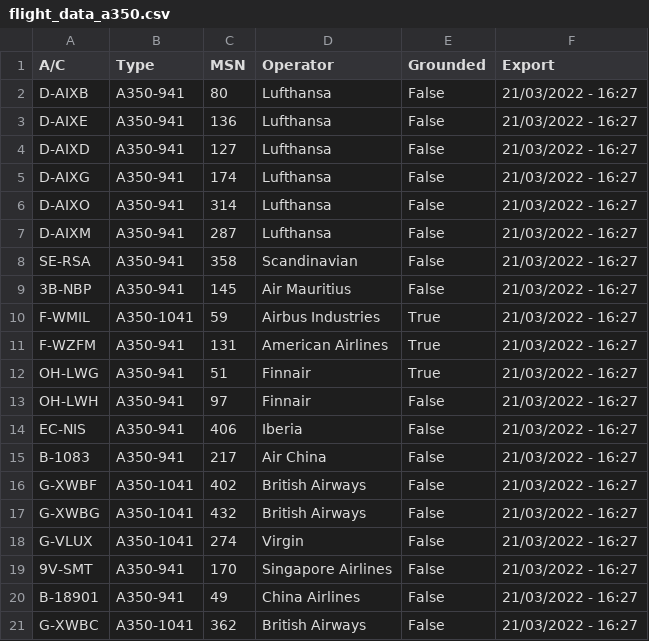
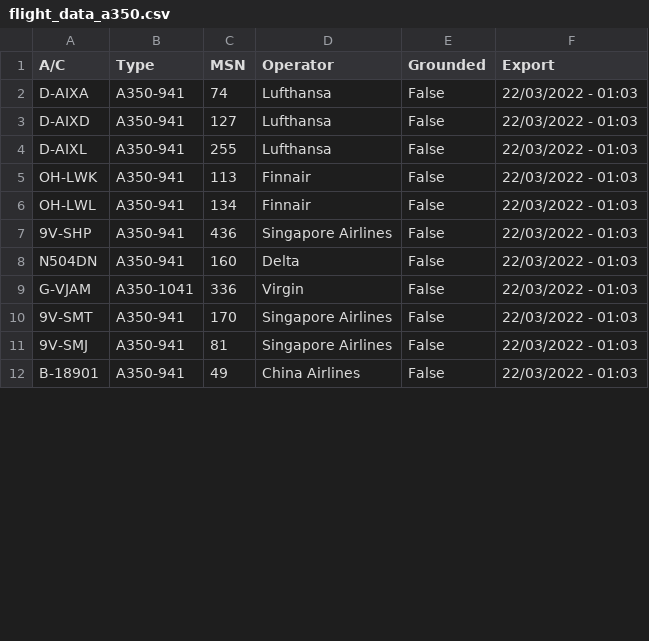
Before and after one commit to clintjb/clintjb.github.v2, a CSV file: _data/flight_data_a350.csv, drawn as a sheet; only a part is shown; the diff covers the shown part only.

```diff
--- a/_data/flight_data_a350.csv
+++ b/_data/flight_data_a350.csv
@@ -1,21 +1,12 @@
 A/C,Type,MSN,Operator,Grounded,Export
-D-AIXB,A350-941,80,Lufthansa,False,21/03/2022 - 16:27
-D-AIXE,A350-941,136,Lufthansa,False,21/03/2022 - 16:27
-D-AIXD,A350-941,127,Lufthansa,False,21/03/2022 - 16:27
-D-AIXG,A350-941,174,Lufthansa,False,21/03/2022 - 16:27
-D-AIXO,A350-941,314,Lufthansa,False,21/03/2022 - 16:27
-D-AIXM,A350-941,287,Lufthansa,False,21/03/2022 - 16:27
-SE-RSA,A350-941,358,Scandinavian,False,21/03/2022 - 16:27
-3B-NBP,A350-941,145,Air Mauritius,False,21/03/2022 - 16:27
-F-WMIL,A350-1041,59,Airbus Industries,True,21/03/2022 - 16:27
-F-WZFM,A350-941,131,American Airlines,True,21/03/2022 - 16:27
-OH-LWG,A350-941,51,Finnair,True,21/03/2022 - 16:27
-OH-LWH,A350-941,97,Finnair,False,21/03/2022 - 16:27
-EC-NIS,A350-941,406,Iberia,False,21/03/2022 - 16:27
-B-1083,A350-941,217,Air China,False,21/03/2022 - 16:27
-G-XWBF,A350-1041,402,British Airways,False,21/03/2022 - 16:27
-G-XWBG,A350-1041,432,British Airways,False,21/03/2022 - 16:27
-G-VLUX,A350-1041,274,Virgin,False,21/03/2022 - 16:27
-9V-SMT,A350-941,170,Singapore Airlines,False,21/03/2022 - 16:27
-B-18901,A350-941,49,China Airlines,False,21/03/2022 - 16:27
-G-XWBC,A350-1041,362,British Airways,False,21/03/2022 - 16:27
+D-AIXA,A350-941,74,Lufthansa,False,22/03/2022 - 01:03
+D-AIXD,A350-941,127,Lufthansa,False,22/03/2022 - 01:03
+D-AIXL,A350-941,255,Lufthansa,False,22/03/2022 - 01:03
+OH-LWK,A350-941,113,Finnair,False,22/03/2022 - 01:03
+OH-LWL,A350-941,134,Finnair,False,22/03/2022 - 01:03
+9V-SHP,A350-941,436,Singapore Airlines,False,22/03/2022 - 01:03
+N504DN,A350-941,160,Delta,False,22/03/2022 - 01:03
+G-VJAM,A350-1041,336,Virgin,False,22/03/2022 - 01:03
+9V-SMT,A350-941,170,Singapore Airlines,False,22/03/2022 - 01:03
+9V-SMJ,A350-941,81,Singapore Airlines,False,22/03/2022 - 01:03
+B-18901,A350-941,49,China Airlines,False,22/03/2022 - 01:03
```
Also changed, not shown: 4 added rows, 1 removed row and 13 edited cells elsewhere in this file, 1 other file.
